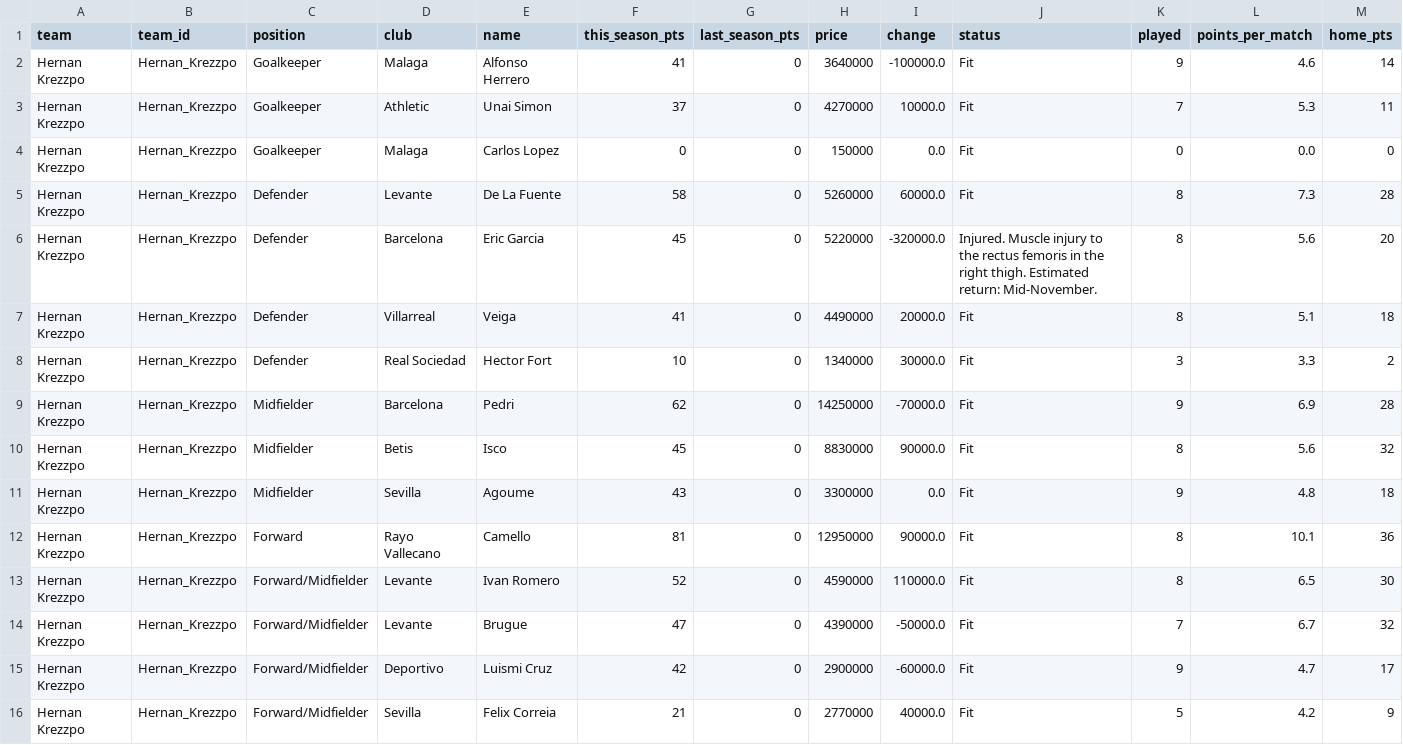
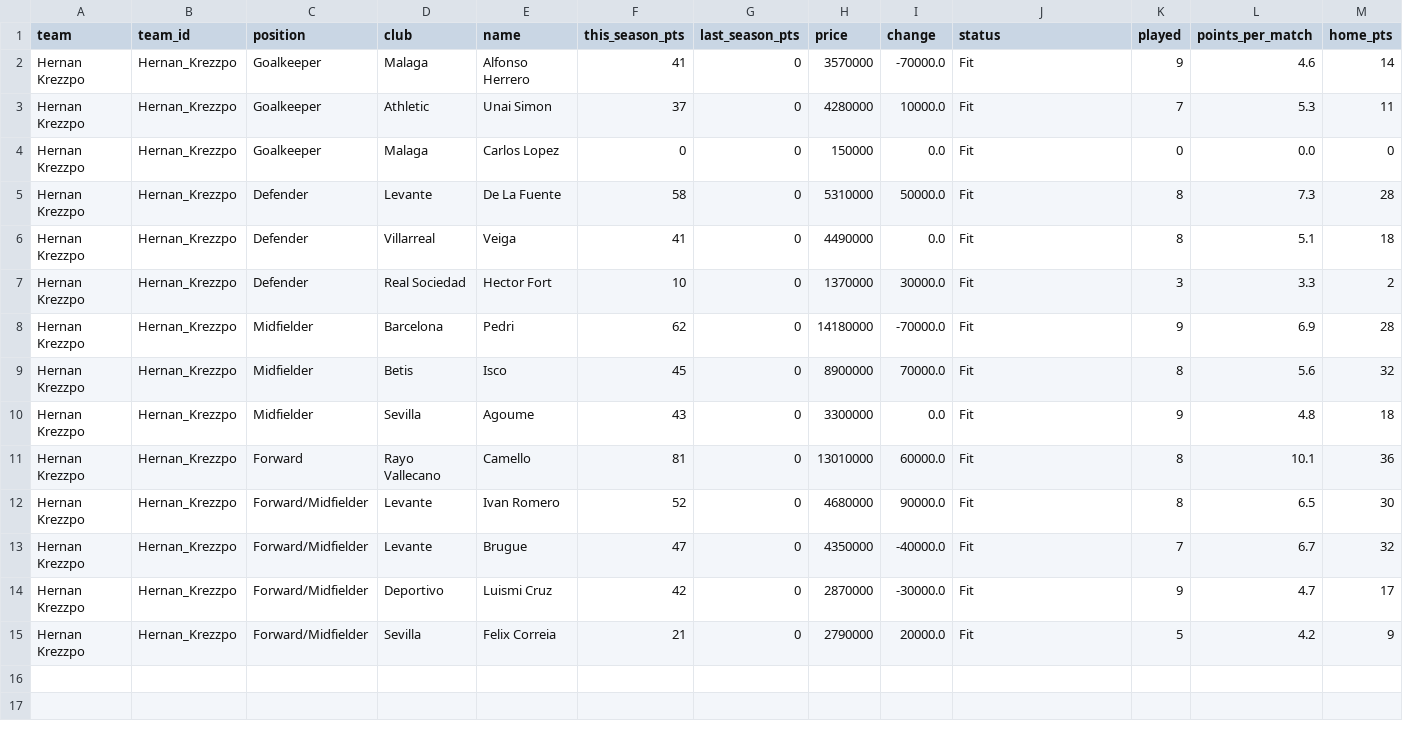
Before and after one commit to nilcrespo/BiwengerBot, a CSV file: csvs/teams/team_Hernan_Krezzpo.csv, drawn as a sheet; only a part is shown; removed rows and columns are numbered as before the commit, all else as after; rows hold the shown columns only; the diff names each change by its address in the sheet, - before the commit and + after, or states it on an @@ line.

```diff
--- a/csvs/teams/team_Hernan_Krezzpo.csv
+++ b/csvs/teams/team_Hernan_Krezzpo.csv
-H2 (price): 3640000
+H2 (price): 3570000
-I2 (change): -100000.0
+I2 (change): -70000.0
-H3 (price): 4270000
+H3 (price): 4280000
-H5 (price): 5260000
+H5 (price): 5310000
-I5 (change): 60000.0
+I5 (change): 50000.0
-row 6: Hernan Krezzpo | Hernan_Krezzpo | Defender | Barcelona | Eric Garcia | 45 | 0 | 5220000 | -320000.0 | Injured. Muscle injury to the rectus femoris in the right thigh. Estimated return: Mid-November. | 8 | 5.6 | 20
-I6 (change): 20000.0
+I6 (change): 0.0
-H7 (price): 1340000
+H7 (price): 1370000
-H8 (price): 14250000
+H8 (price): 14180000
-H9 (price): 8830000
+H9 (price): 8900000
-I9 (change): 90000.0
+I9 (change): 70000.0
-H11 (price): 12950000
+H11 (price): 13010000
-I11 (change): 90000.0
+I11 (change): 60000.0
-H12 (price): 4590000
+H12 (price): 4680000
-I12 (change): 110000.0
+I12 (change): 90000.0
-H13 (price): 4390000
+H13 (price): 4350000
-I13 (change): -50000.0
+I13 (change): -40000.0
-H14 (price): 2900000
+H14 (price): 2870000
-I14 (change): -60000.0
+I14 (change): -30000.0
-H15 (price): 2770000
+H15 (price): 2790000
-I15 (change): 40000.0
+I15 (change): 20000.0
```
Also changed, not shown: csvs/others/market_bid_history_log.csv, csvs/others/market_bids.csv, 15 other files.
